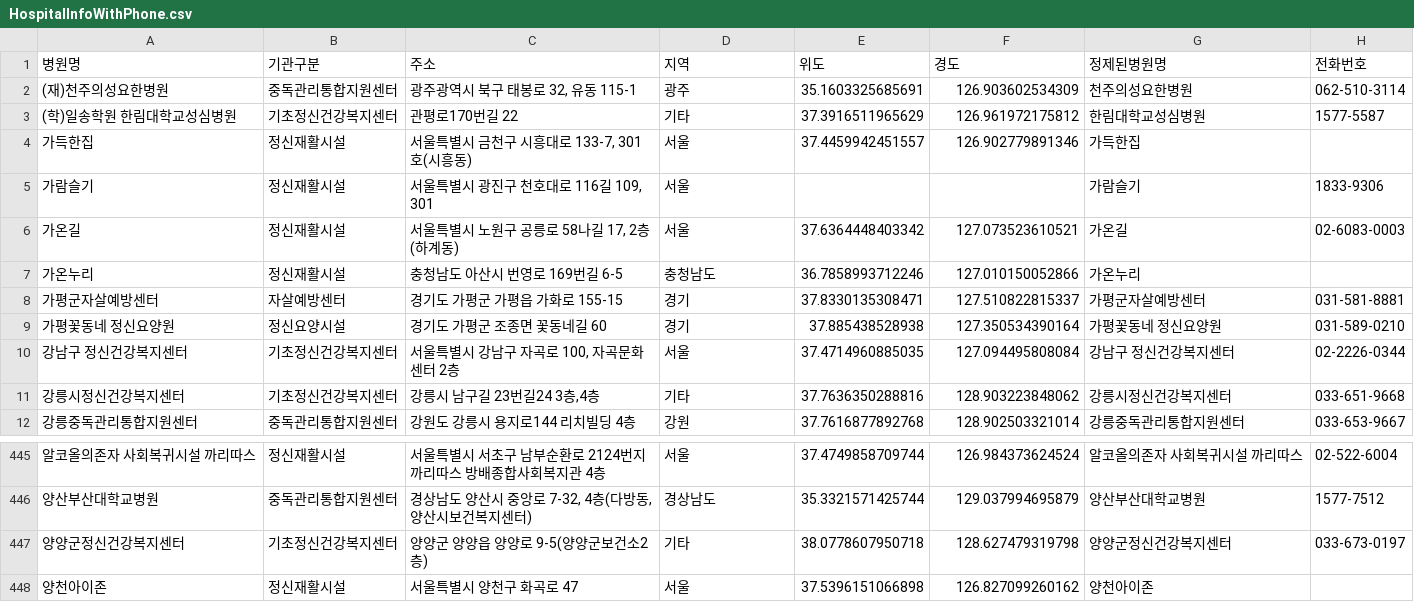
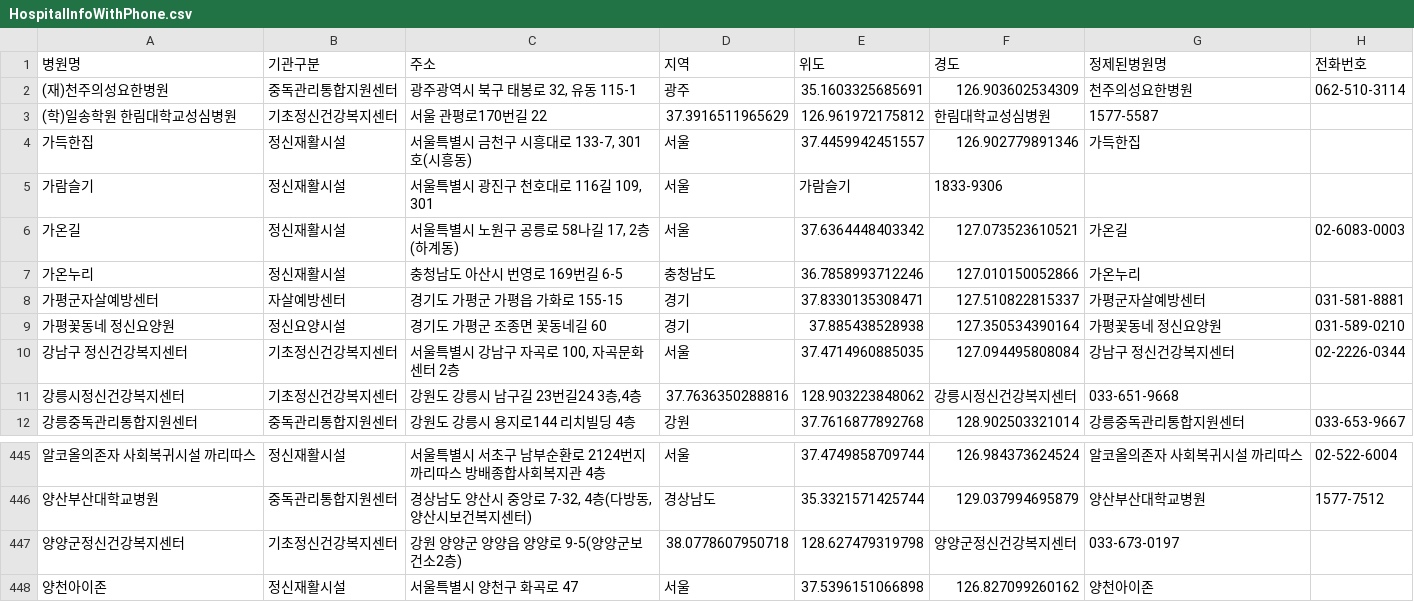
Before and after one commit to nn98/Mind_bridge, a CSV file: public/HospitalInfoWithPhone.csv, drawn as a sheet; only a part is shown, gaps mark what is left out.

```diff
--- a/public/HospitalInfoWithPhone.csv
+++ b/public/HospitalInfoWithPhone.csv
@@ -2,5 +2,5 @@
 (재)천주의성요한병원,중독관리통합지원센터,"광주광역시 북구 태봉로 32, 유동 115-1",광주,35.1603325685691,126.903602534309,천주의성요한병원,062-510-3114
-(학)일송학원 한림대학교성심병원,기초정신건강복지센터,관평로170번길 22,기타,37.3916511965629,126.961972175812,한림대학교성심병원,1577-5587
+(학)일송학원 한림대학교성심병원,기초정신건강복지센터,서울 관평로170번길 22,37.3916511965629,126.961972175812,한림대학교성심병원,1577-5587
 가득한집,정신재활시설,"서울특별시 금천구 시흥대로 133-7, 301호(시흥동)",서울,37.4459942451557,126.902779891346,가득한집,
-가람슬기,정신재활시설,"서울특별시 광진구 천호대로 116길 109, 301",서울,,,가람슬기,1833-9306
+가람슬기,정신재활시설,"서울특별시 광진구 천호대로 116길 109, 301",서울,가람슬기,1833-9306
 가온길,정신재활시설,"서울특별시 노원구 공릉로 58나길 17, 2층(하계동)",서울,37.6364448403342,127.073523610521,가온길,02-6083-0003
@@ -10,3 +10,3 @@
 강남구 정신건강복지센터,기초정신건강복지센터,"서울특별시 강남구 자곡로 100, 자곡문화센터 2층",서울,37.4714960885035,127.094495808084,강남구 정신건강복지센터,02-2226-0344
-강릉시정신건강복지센터,기초정신건강복지센터,"강릉시 남구길 23번길24 3층,4층",기타,37.7636350288816,128.903223848062,강릉시정신건강복지센터,033-651-9668
+강릉시정신건강복지센터,기초정신건강복지센터,"강원도 강릉시 남구길 23번길24 3층,4층",37.7636350288816,128.903223848062,강릉시정신건강복지센터,033-651-9668
 강릉중독관리통합지원센터,중독관리통합지원센터,강원도 강릉시 용지로144 리치빌딩 4층,강원,37.7616877892768,128.902503321014,강릉중독관리통합지원센터,033-653-9667
@@ -446,3 +446,3 @@
 양산부산대학교병원,중독관리통합지원센터,"경상남도 양산시 중앙로 7-32, 4층(다방동, 양산시보건복지센터)",경상남도,35.3321571425744,129.037994695879,양산부산대학교병원,1577-7512
-양양군정신건강복지센터,기초정신건강복지센터,양양군 양양읍 양양로 9-5(양양군보건소2층),기타,38.0778607950718,128.627479319798,양양군정신건강복지센터,033-673-0197
+양양군정신건강복지센터,기초정신건강복지센터,강원 양양군 양양읍 양양로 9-5(양양군보건소2층),38.0778607950718,128.627479319798,양양군정신건강복지센터,033-673-0197
 양천아이존,정신재활시설,서울특별시 양천구 화곡로 47,서울,37.5396151066898,126.827099260162,양천아이존,
```
Also changed, not shown: 2 other files.
